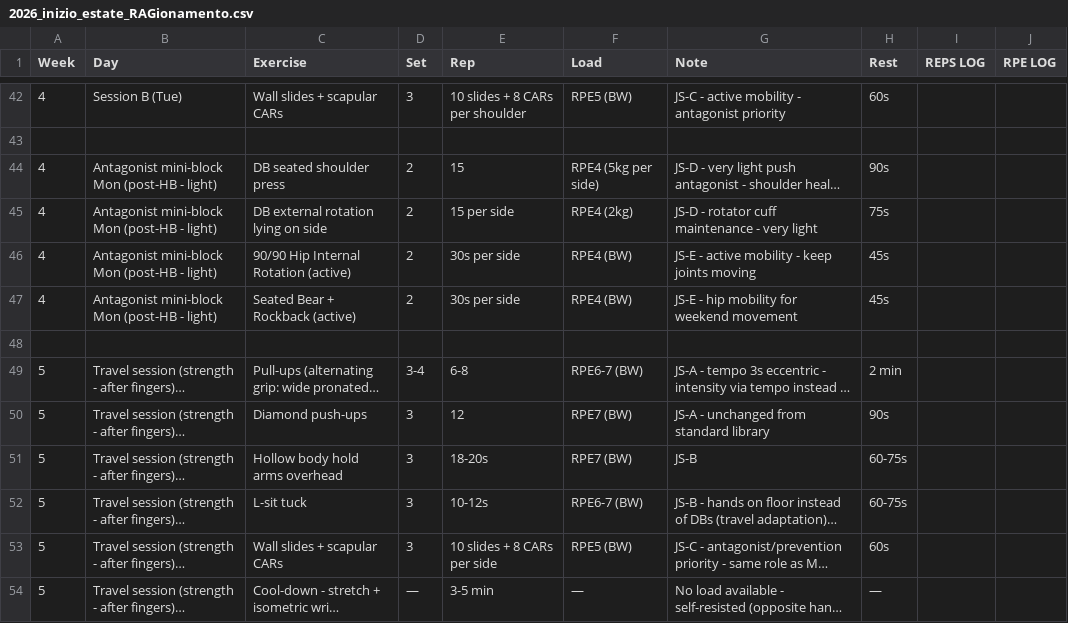
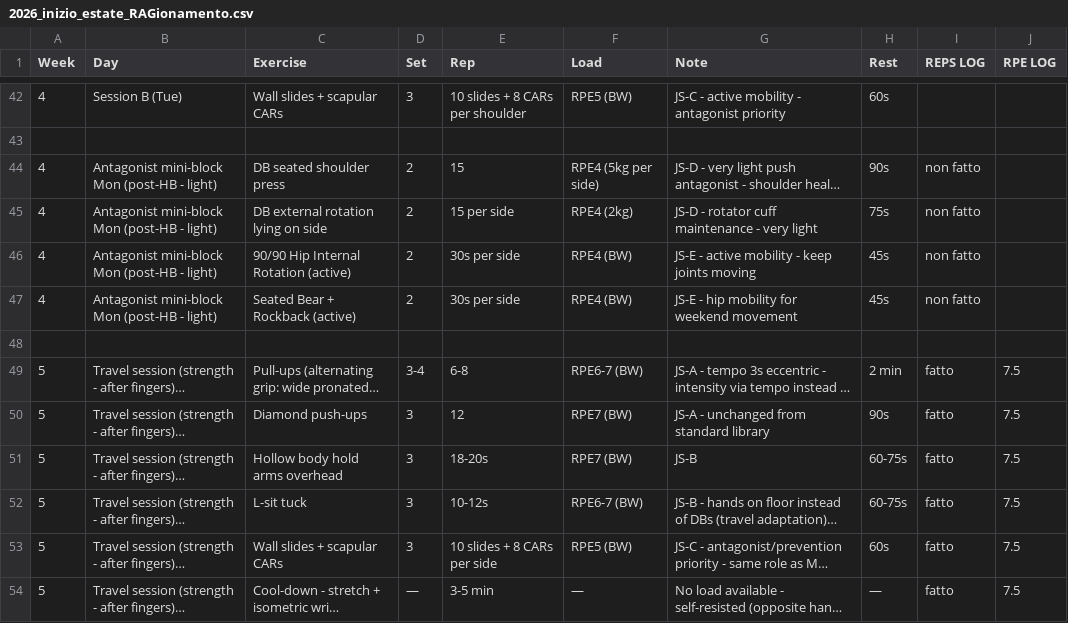
Before and after one commit to billyLumberjack/climbing_training, a CSV file: physical/current/2026_inizio_estate_RAGionamento.csv, drawn as a sheet; only a part is shown, gaps mark what is left out; long unchanged cells end in …; the diff names each change by its address in the sheet, - before the commit and + after, or states it on an @@ line.

Commit message:
Sync session logs from Google Sheets
Co-Authored-By: Climbing Training Sync <sync@training.local>

```diff
--- a/physical/current/2026_inizio_estate_RAGionamento.csv
+++ b/physical/current/2026_inizio_estate_RAGionamento.csv
-I44:I47 (REPS LOG): (empty)
+I44:I47 (REPS LOG): non fatto
-I49:I54 (REPS LOG): (empty)
+I49:I54 (REPS LOG): fatto
-J49:J54 (RPE LOG): (empty)
+J49:J54 (RPE LOG): 7.5
```
Also changed, not shown: hangboard/current/2026_inizio_estate_RAGionamento.csv.
